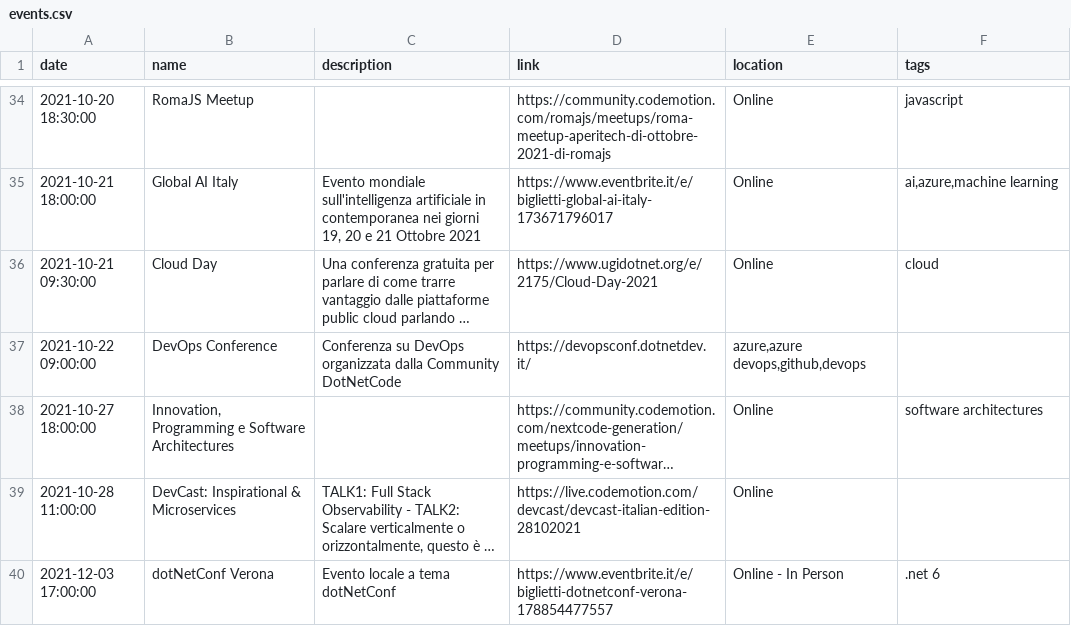
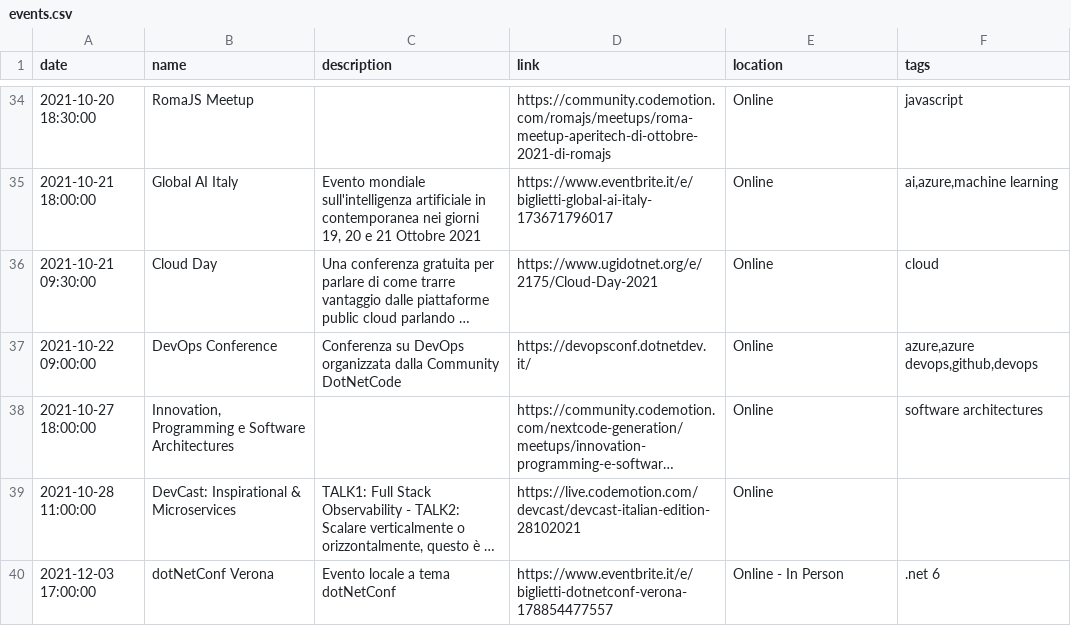
Before and after one commit to Defkon1/it-events, a CSV file: events/events.csv, drawn as a sheet; only a part is shown, gaps mark what is left out; long unchanged cells end in …; the diff names each change by its address in the sheet, - before the commit and + after, or states it on an @@ line.

Commit message:
Add Location

```diff
--- a/events/events.csv
+++ b/events/events.csv
-E37 (location): azure,azure devops,github,devops
+E37 (location): Online
-F37 (tags): (empty)
+F37 (tags): azure,azure devops,github,devops
```
